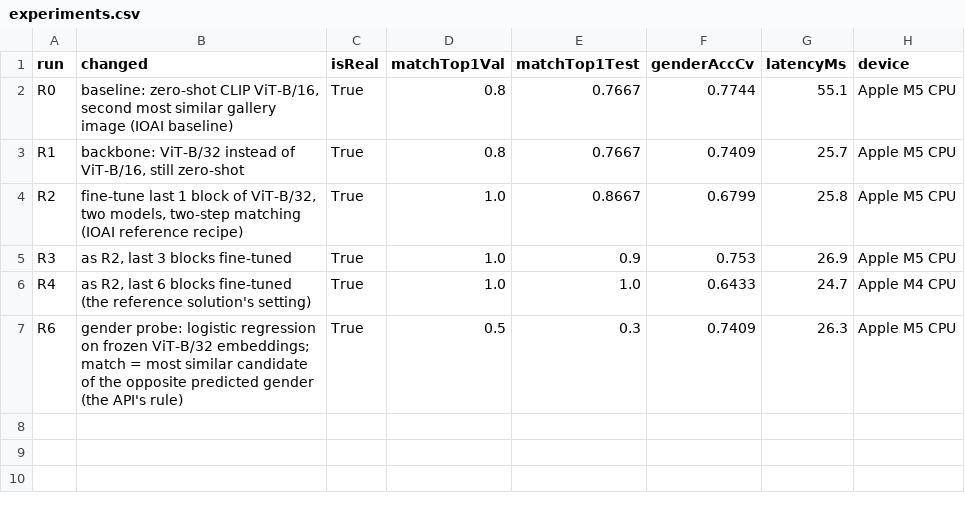
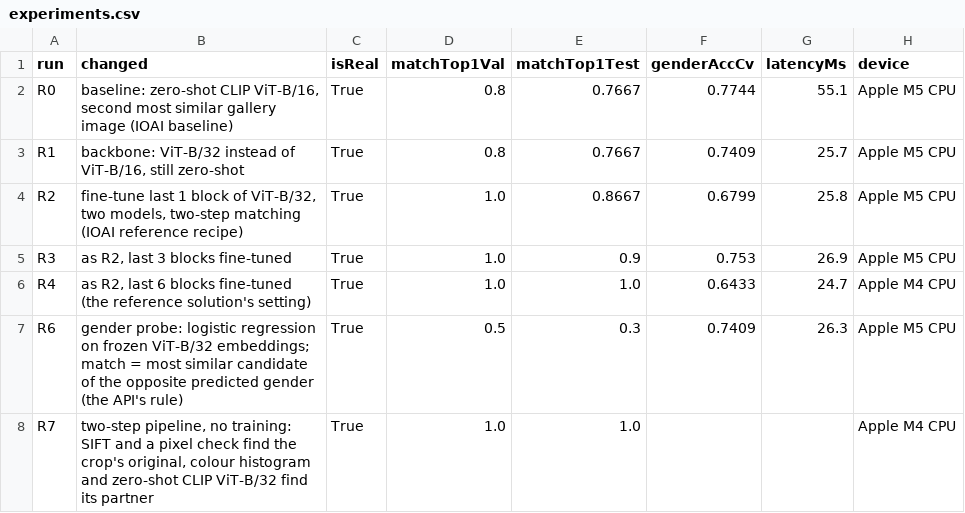
Before and after one commit to tairqaldy/jolscan-ict-final-1st-trimester, a CSV file: ml/results/restroom/experiments.csv, drawn as a sheet; the diff names each change by its address in the sheet, - before the commit and + after, or states it on an @@ line.

Commit message:
C-12: add the pipeline and layer results to the restroom export
- export_results.py: row R7 (the two-step pipeline, 1.0 on validation and
  test, no gender model so gender is null), a pipeline block with every
  approach from pipeline.json, and a layers table from layers.csv. The
  champion stays R3 under the run rule.
- served is null with a note, not "R7" as issue #37 asks: the API's
  /restroom/match ranks by CLIP similarity with a gender filter and does
  not run the pipeline yet. It becomes "R7" with C-8.
- ARCHITECTURE.md 2b: the new optional fields of RestroomExperimentsFile.
- ML-EXPERIMENT-RESTROOM.md: the two selection rules and R7 in the tables;
  README: R7 and the files list; the web loader's header comment.

```diff
--- a/ml/results/restroom/experiments.csv
+++ b/ml/results/restroom/experiments.csv
+row 8: R7 | two-step pipeline, no training: SIFT and a pixel check find the crop's original, colour histogram and zero-shot CLIP ViT-B/32 find its partner | True | 1.0 | 1.0 |  |  | Apple M4 CPU
```
Also changed, not shown: 9 other files.
